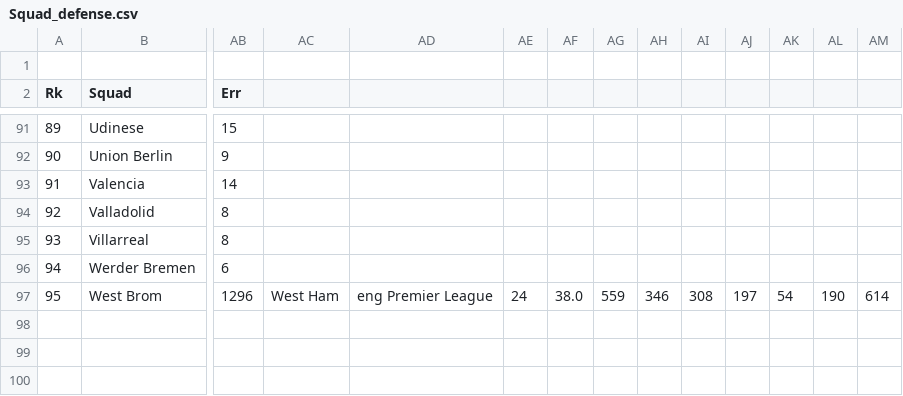
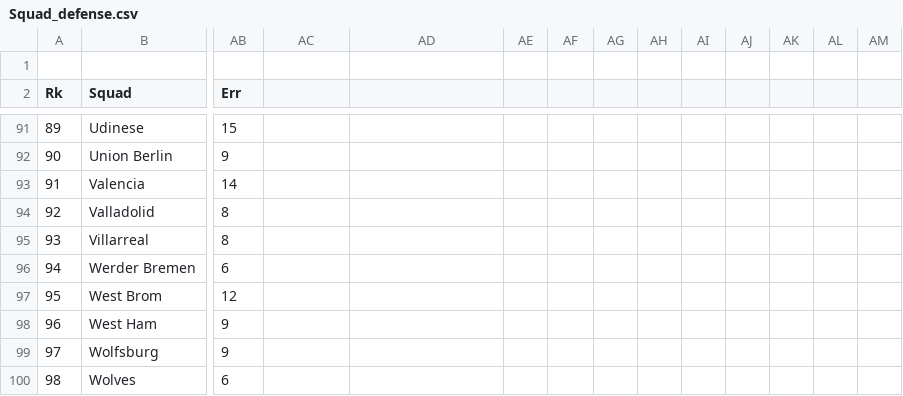
Before and after one commit to somdeep/Statball, a CSV file: ScrapedSquadResources/Squad_defense.csv, drawn as a sheet; only a part is shown, gaps mark what is left out; rows hold the shown columns only; the diff covers the shown part only; the diff names each change by its address in the sheet, - before the commit and + after, or states it on an @@ line.

```diff
--- a/ScrapedSquadResources/Squad_defense.csv
+++ b/ScrapedSquadResources/Squad_defense.csv
-AB97 (Err): 1296
+AB97 (Err): 12
-AC97: West Ham
+AC97: (empty)
-AD97: eng Premier League
+AD97: (empty)
-AE97: 24
+AE97: (empty)
-AF97: 38.0
+AF97: (empty)
-AG97: 559
+AG97: (empty)
-AH97: 346
+AH97: (empty)
-AI97: 308
+AI97: (empty)
-AJ97: 197
+AJ97: (empty)
-AK97: 54
+AK97: (empty)
-AL97: 190
+AL97: (empty)
-AM97: 614
+AM97: (empty)
+row 98: 96 | West Ham | 9
+row 99: 97 | Wolfsburg | 9
+row 100: 98 | Wolves | 6
```
Also changed, not shown: 70 edited cells elsewhere in this file, ScrapedSquadResources/Squad_gca.csv, ScrapedSquadResources/Squad_misc.csv, 6 other files.
